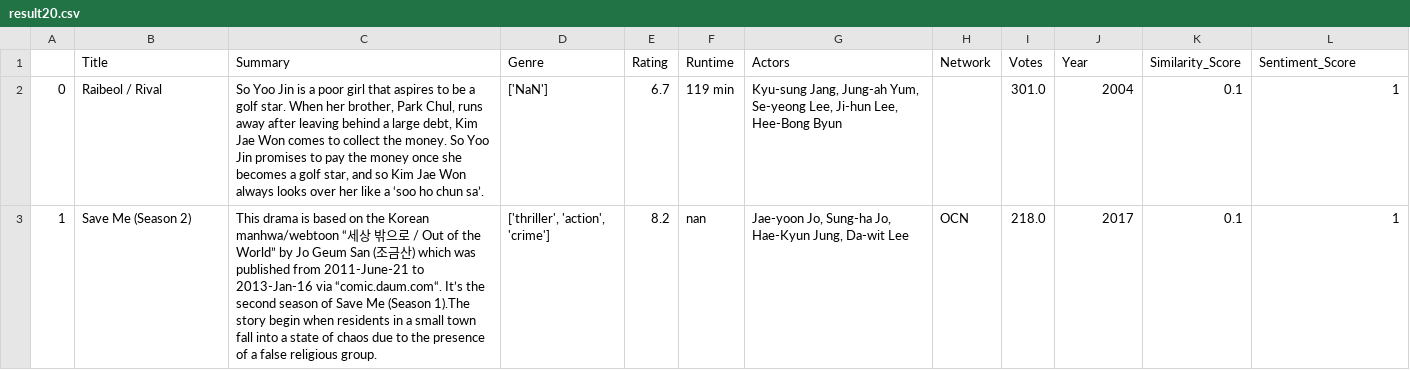
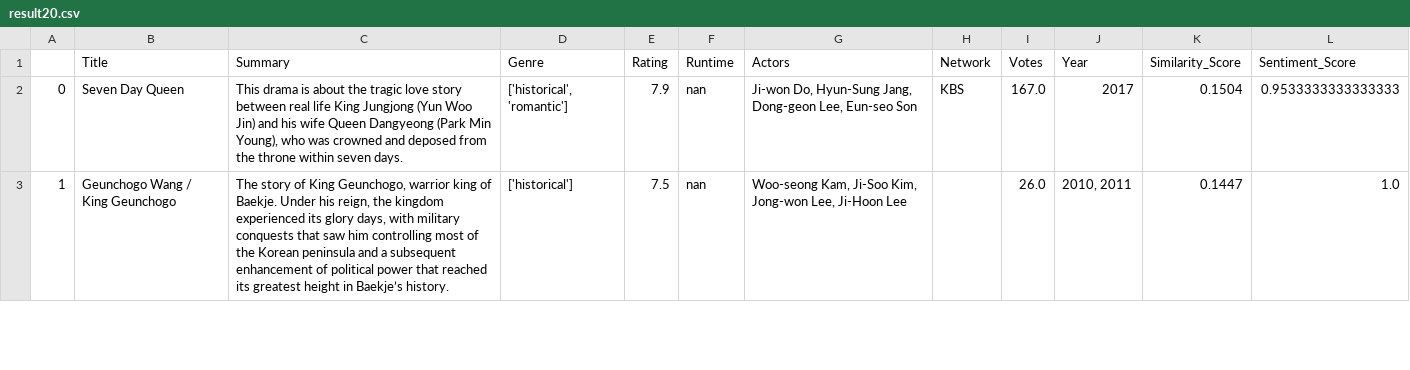
Before and after one commit to sp822/CS4300_Flask_template, a CSV file: app/irsystem/models/test_results/result20.csv, drawn as a sheet; only a part is shown; the diff covers the shown part only.

```diff
--- a/app/irsystem/models/test_results/result20.csv
+++ b/app/irsystem/models/test_results/result20.csv
@@ -1,3 +1,3 @@
 ,Title,Summary,Genre,Rating,Runtime,Actors,Network,Votes,Year,Similarity_Score,Sentiment_Score
-0,Raibeol / Rival,"So Yoo Jin is a poor girl that aspires to be a golf star. When her brother, Park Chul, runs away after leaving behind a large debt, Kim Jae Won comes to collect the money. So Yoo Jin promises to pay the money once she becomes a golf star, and so Kim Jae Won always looks over her like a ‘soo ho chun sa’.",['NaN'],6.7,119 min,"Kyu-sung Jang, Jung-ah Yum, Se-yeong Lee, Ji-hun Lee, Hee-Bong Byun",,301.0,2004,0.1,1
-1,Save Me (Season 2),This drama is based on the Korean manhwa/webtoon “세상 밖으로 / Out of the World” by Jo Geum San (조금산) which was published from 2011-June-21 to 2013-Jan-16 via “comic.daum.com“. It’s the second season of Save Me (Season 1).The story begin when residents in a small town fall into a state of chaos due to the presence of a false religious group.,"['thriller', 'action', 'crime']",8.2,nan,"Jae-yoon Jo, Sung-ha Jo, Hae-Kyun Jung, Da-wit Lee",OCN,218.0,2017,0.1,1
+0,Seven Day Queen,"This drama is about the tragic love story between real life King Jungjong (Yun Woo Jin) and his wife Queen Dangyeong (Park Min Young), who was crowned and deposed from the throne within seven days.","['historical', 'romantic']",7.9,nan,"Ji-won Do, Hyun-Sung Jang, Dong-geon Lee, Eun-seo Son",KBS,167.0,2017,0.1504,0.9533333333333333
+1,Geunchogo Wang / King Geunchogo,"The story of King Geunchogo, warrior king of Baekje. Under his reign, the kingdom experienced its glory days, with military conquests that saw him controlling most of the Korean peninsula and a subsequent enhancement of political power that reached its greatest height in Baekje’s history.",['historical'],7.5,nan,"Woo-seong Kam, Ji-Soo Kim, Jong-won Lee, Ji-Hoon Lee",,26.0,"2010, 2011",0.1447,1.0
```
Also changed, not shown: 73 edited cells elsewhere in this file, app/irsystem/models/test_results/result22.csv, app/irsystem/models/test_results/result25.csv, 53 other files.
